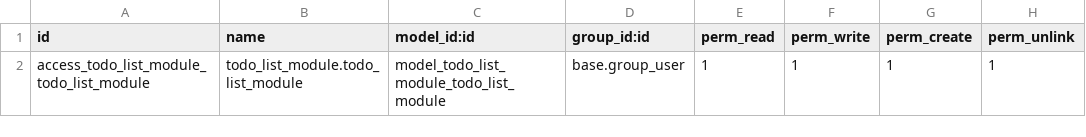
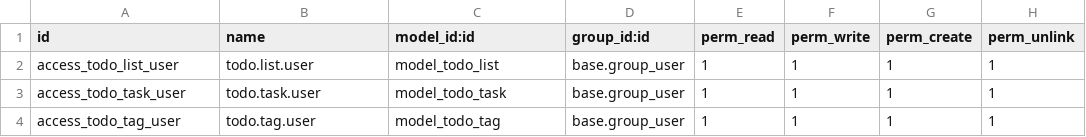
Before and after one commit to TOEYJIRAKID/odoo-docker-dev, a CSV file: addons/todo_list_module/security/ir.model.access.csv, drawn as a sheet.

```diff
--- a/addons/todo_list_module/security/ir.model.access.csv
+++ b/addons/todo_list_module/security/ir.model.access.csv
@@ -1,2 +1,4 @@
 id,name,model_id:id,group_id:id,perm_read,perm_write,perm_create,perm_unlink
-access_todo_list_module_todo_list_module,todo_list_module.todo_list_module,model_todo_list_module_todo_list_module,base.group_user,1,1,1,1
+access_todo_list_user,todo.list.user,model_todo_list,base.group_user,1,1,1,1
+access_todo_task_user,todo.task.user,model_todo_task,base.group_user,1,1,1,1
+access_todo_tag_user,todo.tag.user,model_todo_tag,base.group_user,1,1,1,1
```
Also changed, not shown: 11 other files.
